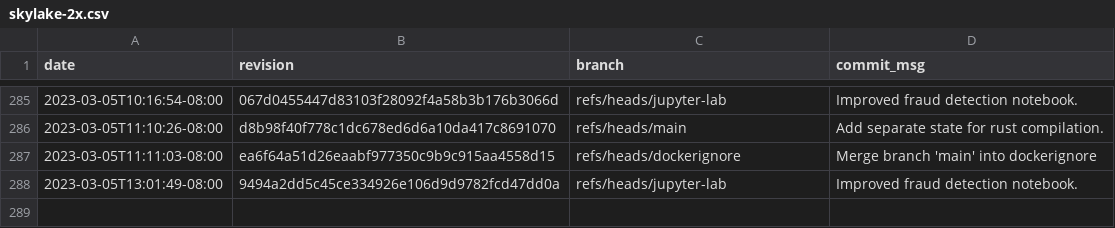
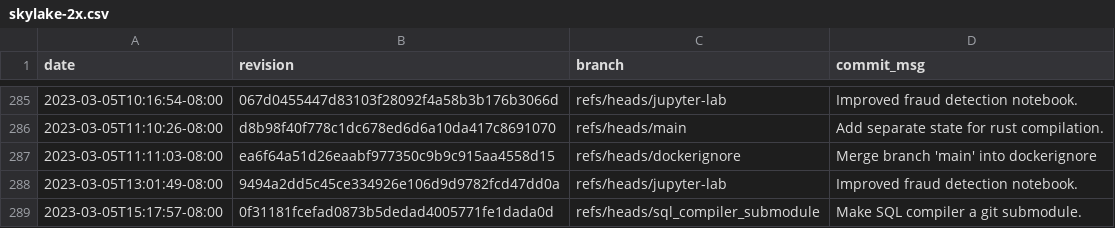
Before and after one commit to gz/dbsp-benchmarks, a CSV file: _data/skylake-2x.csv, drawn as a sheet; only a part is shown, gaps mark what is left out.

Commit message:
Added benchmark results for 0f31181fcefad0873b5dedad4005771fe1dada0d.

```diff
--- a/_data/skylake-2x.csv
+++ b/_data/skylake-2x.csv
@@ -288 +288,2 @@ date,revision,branch,commit_msg
 "2023-03-05T13:01:49-08:00","9494a2dd5c45ce334926e106d9d9782fcd47dd0a","refs/heads/jupyter-lab","Improved fraud detection notebook."
+"2023-03-05T15:17:57-08:00","0f31181fcefad0873b5dedad4005771fe1dada0d","refs/heads/sql_compiler_submodule","Make SQL compiler a git submodule."
```
Also changed, not shown: 8 other files.
